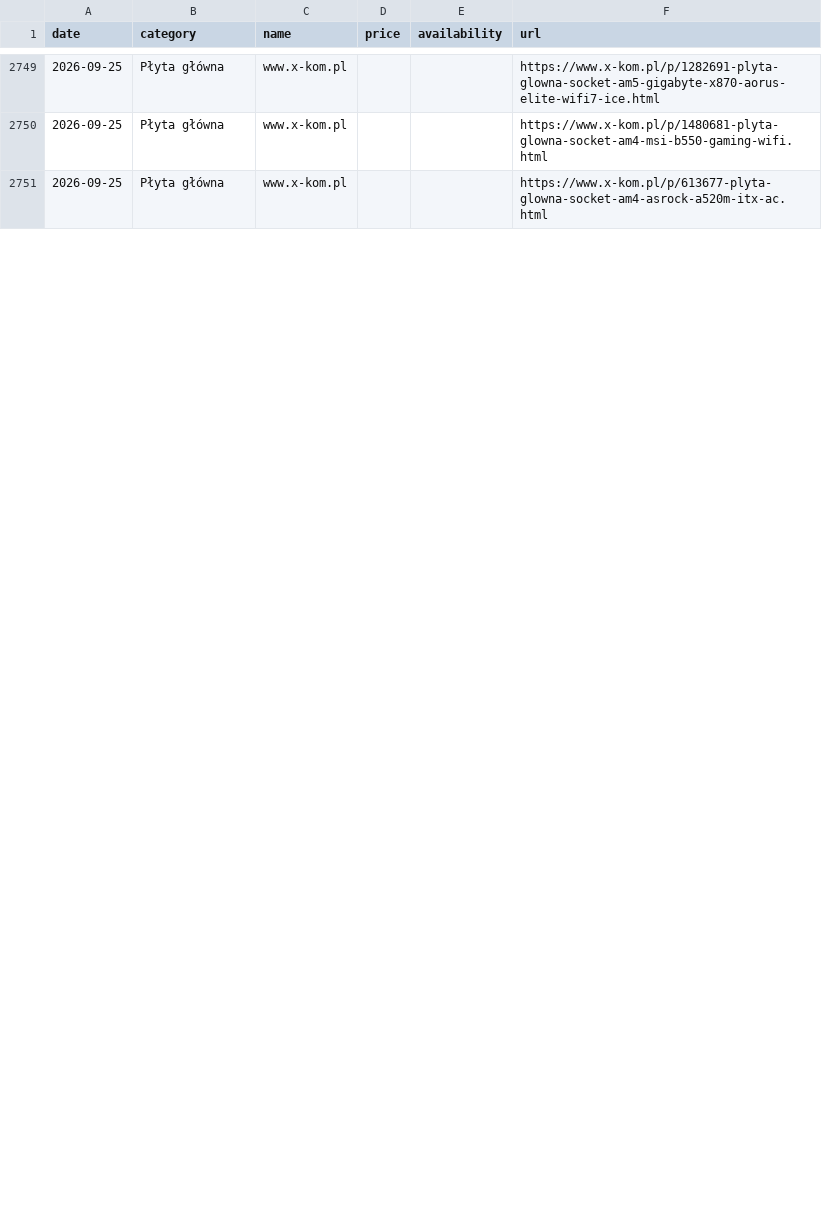
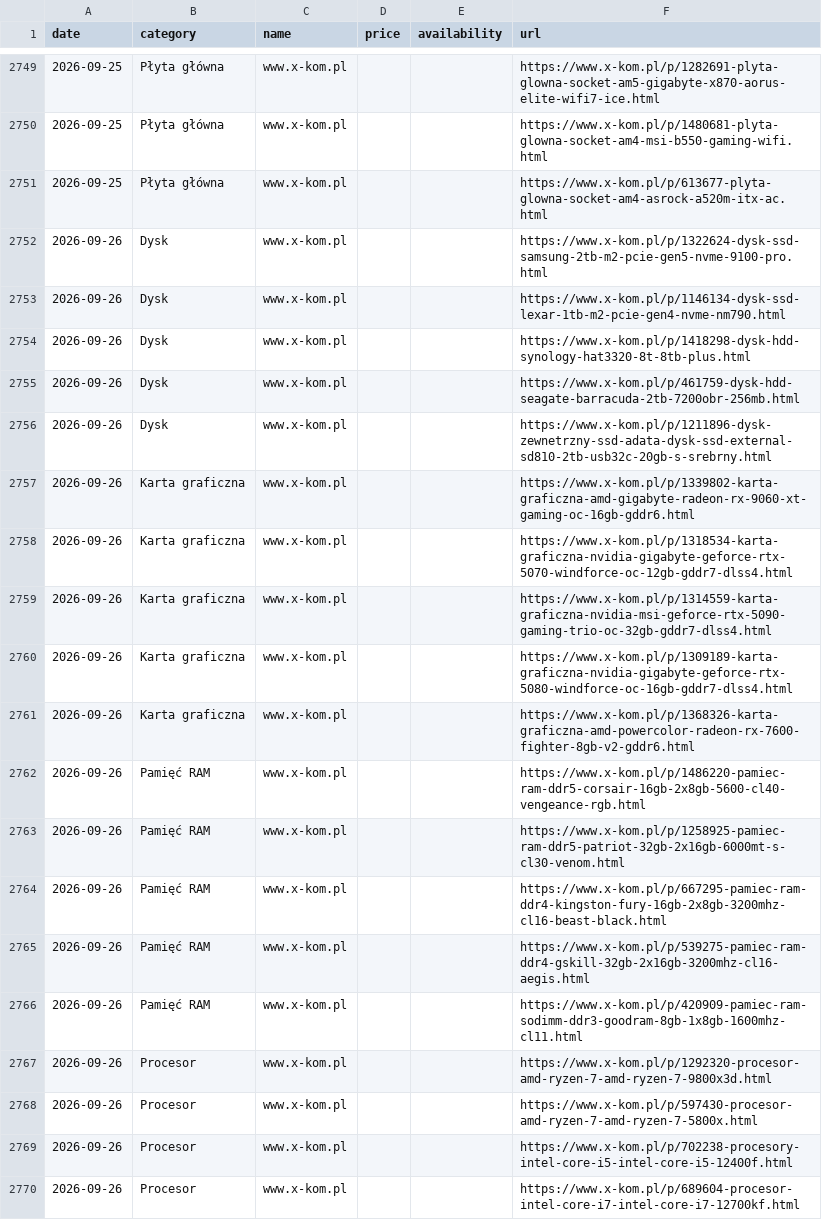
Before and after one commit to MichalAnanas/scraper, a CSV file: products_data.csv, drawn as a sheet; only a part is shown, gaps mark what is left out; the diff covers the shown part only.

```diff
--- a/products_data.csv
+++ b/products_data.csv
@@ -2751 +2751,20 @@ date,category,name,price,availability,url
 2026-09-25,Płyta główna,www.x-kom.pl,,,https://www.x-kom.pl/p/613677-plyta-glowna-socket-am4-asrock-a520m-itx-ac.html
+2026-09-26,Dysk,www.x-kom.pl,,,https://www.x-kom.pl/p/1322624-dysk-ssd-samsung-2tb-m2-pcie-gen5-nvme-9100-pro.html
+2026-09-26,Dysk,www.x-kom.pl,,,https://www.x-kom.pl/p/1146134-dysk-ssd-lexar-1tb-m2-pcie-gen4-nvme-nm790.html
+2026-09-26,Dysk,www.x-kom.pl,,,https://www.x-kom.pl/p/1418298-dysk-hdd-synology-hat3320-8t-8tb-plus.html
+2026-09-26,Dysk,www.x-kom.pl,,,https://www.x-kom.pl/p/461759-dysk-hdd-seagate-barracuda-2tb-7200obr-256mb.html
+2026-09-26,Dysk,www.x-kom.pl,,,https://www.x-kom.pl/p/1211896-dysk-zewnetrzny-ssd-adata-dysk-ssd-external-sd810-2tb-usb32c-20gb-s-srebrny.html
+2026-09-26,Karta graficzna,www.x-kom.pl,,,https://www.x-kom.pl/p/1339802-karta-graficzna-amd-gigabyte-radeon-rx-9060-xt-gaming-oc-16gb-gddr6.html
+2026-09-26,Karta graficzna,www.x-kom.pl,,,https://www.x-kom.pl/p/1318534-karta-graficzna-nvidia-gigabyte-geforce-rtx-5070-windforce-oc-12gb-gddr7-dlss4.html
+2026-09-26,Karta graficzna,www.x-kom.pl,,,https://www.x-kom.pl/p/1314559-karta-graficzna-nvidia-msi-geforce-rtx-5090-gaming-trio-oc-32gb-gddr7-dlss4.html
+2026-09-26,Karta graficzna,www.x-kom.pl,,,https://www.x-kom.pl/p/1309189-karta-graficzna-nvidia-gigabyte-geforce-rtx-5080-windforce-oc-16gb-gddr7-dlss4.html
+2026-09-26,Karta graficzna,www.x-kom.pl,,,https://www.x-kom.pl/p/1368326-karta-graficzna-amd-powercolor-radeon-rx-7600-fighter-8gb-v2-gddr6.html
+2026-09-26,Pamięć RAM,www.x-kom.pl,,,https://www.x-kom.pl/p/1486220-pamiec-ram-ddr5-corsair-16gb-2x8gb-5600-cl40-vengeance-rgb.html
+2026-09-26,Pamięć RAM,www.x-kom.pl,,,https://www.x-kom.pl/p/1258925-pamiec-ram-ddr5-patriot-32gb-2x16gb-6000mt-s-cl30-venom.html
+2026-09-26,Pamięć RAM,www.x-kom.pl,,,https://www.x-kom.pl/p/667295-pamiec-ram-ddr4-kingston-fury-16gb-2x8gb-3200mhz-cl16-beast-black.html
+2026-09-26,Pamięć RAM,www.x-kom.pl,,,https://www.x-kom.pl/p/539275-pamiec-ram-ddr4-gskill-32gb-2x16gb-3200mhz-cl16-aegis.html
+2026-09-26,Pamięć RAM,www.x-kom.pl,,,https://www.x-kom.pl/p/420909-pamiec-ram-sodimm-ddr3-goodram-8gb-1x8gb-1600mhz-cl11.html
+2026-09-26,Procesor,www.x-kom.pl,,,https://www.x-kom.pl/p/1292320-procesor-amd-ryzen-7-amd-ryzen-7-9800x3d.html
+2026-09-26,Procesor,www.x-kom.pl,,,https://www.x-kom.pl/p/597430-procesor-amd-ryzen-7-amd-ryzen-7-5800x.html
+2026-09-26,Procesor,www.x-kom.pl,,,https://www.x-kom.pl/p/702238-procesory-intel-core-i5-intel-core-i5-12400f.html
+2026-09-26,Procesor,www.x-kom.pl,,,https://www.x-kom.pl/p/689604-procesor-intel-core-i7-intel-core-i7-12700kf.html
```
Also changed, not shown: 6 added rows and 25 edited cells elsewhere in this file.
